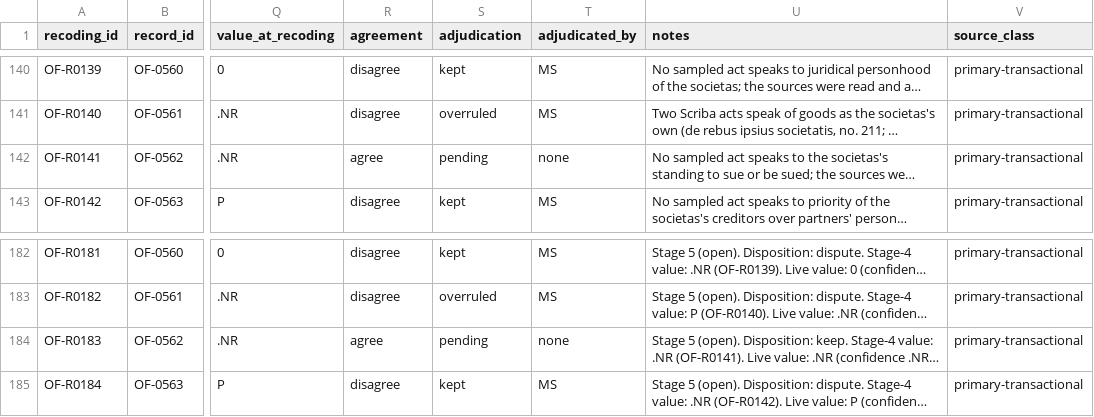
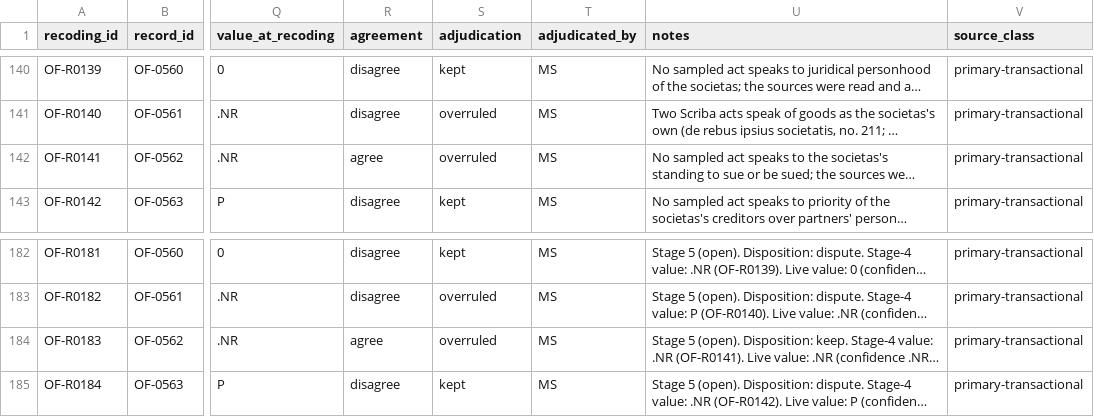
Before and after one commit to michaelschiltz/HistorEE_codebooks, a CSV file: datasets/organizational_forms/recodings.csv, drawn as a sheet; only a part is shown, gaps mark what is left out; long unchanged cells end in …; the diff covers the shown part only; the diff names each change by its address in the sheet, - before the commit and + after, or states it on an @@ line.

```diff
--- a/datasets/organizational_forms/recodings.csv
+++ b/datasets/organizational_forms/recodings.csv
-S142 (adjudication): pending
+S142 (adjudication): overruled
-T142 (adjudicated_by): none
+T142 (adjudicated_by): MS
-S184 (adjudication): pending
+S184 (adjudication): overruled
-T184 (adjudicated_by): none
+T184 (adjudicated_by): MS
```
Also changed, not shown: 3 added rows and 14 edited cells elsewhere in this file, datasets/organizational_forms/data.csv, vocabularies/organizational_form_type.csv, 5 other files.
